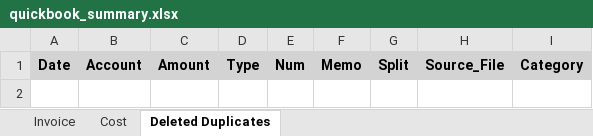
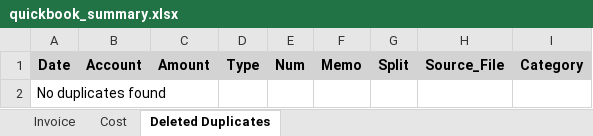
Before and after one commit to xiaosongchen1977/geo-project-tracker-ohio2025, an Excel workbook: quickbook_summary.xlsx, sheet Deleted Duplicates, drawn as a sheet; values as stored, in another font and other column widths than the file's, no borders; the diff names each change by its address in the sheet, - before the commit and + after, or states it on an @@ line.

```diff
--- a/quickbook_summary.xlsx (sheet Deleted Duplicates)
+++ b/quickbook_summary.xlsx (sheet Deleted Duplicates)
+row 2: No duplicates found
```
Also changed, not shown: sheet Cost, sheet Invoice.
